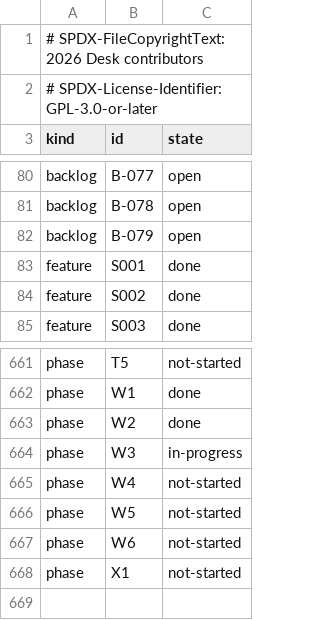
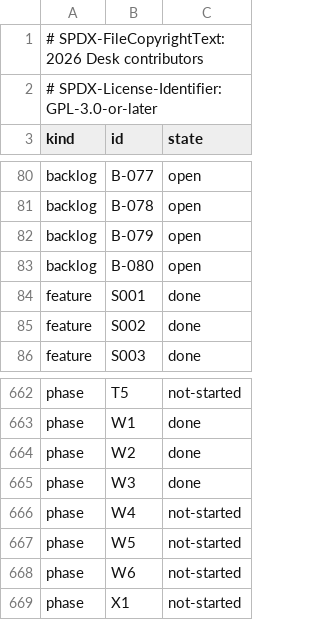
Before and after one commit to brahm/desk, a TSV file: docs/dashboard/snapshot.tsv, drawn as a sheet; only a part is shown, gaps mark what is left out.

```diff
--- a/docs/dashboard/snapshot.tsv
+++ b/docs/dashboard/snapshot.tsv
@@ -82,2 +82,3 @@ backlog	B-078	open
 backlog	B-079	open
+backlog	B-080	open
 feature	S001	done
@@ -663,3 +664,3 @@ phase	W1	done
 phase	W2	done
-phase	W3	in-progress
+phase	W3	done
 phase	W4	not-started
```
Also changed, not shown: corpus/inventory/writer.tsv, docs/dashboard/changes.tsv, 5 other files.
